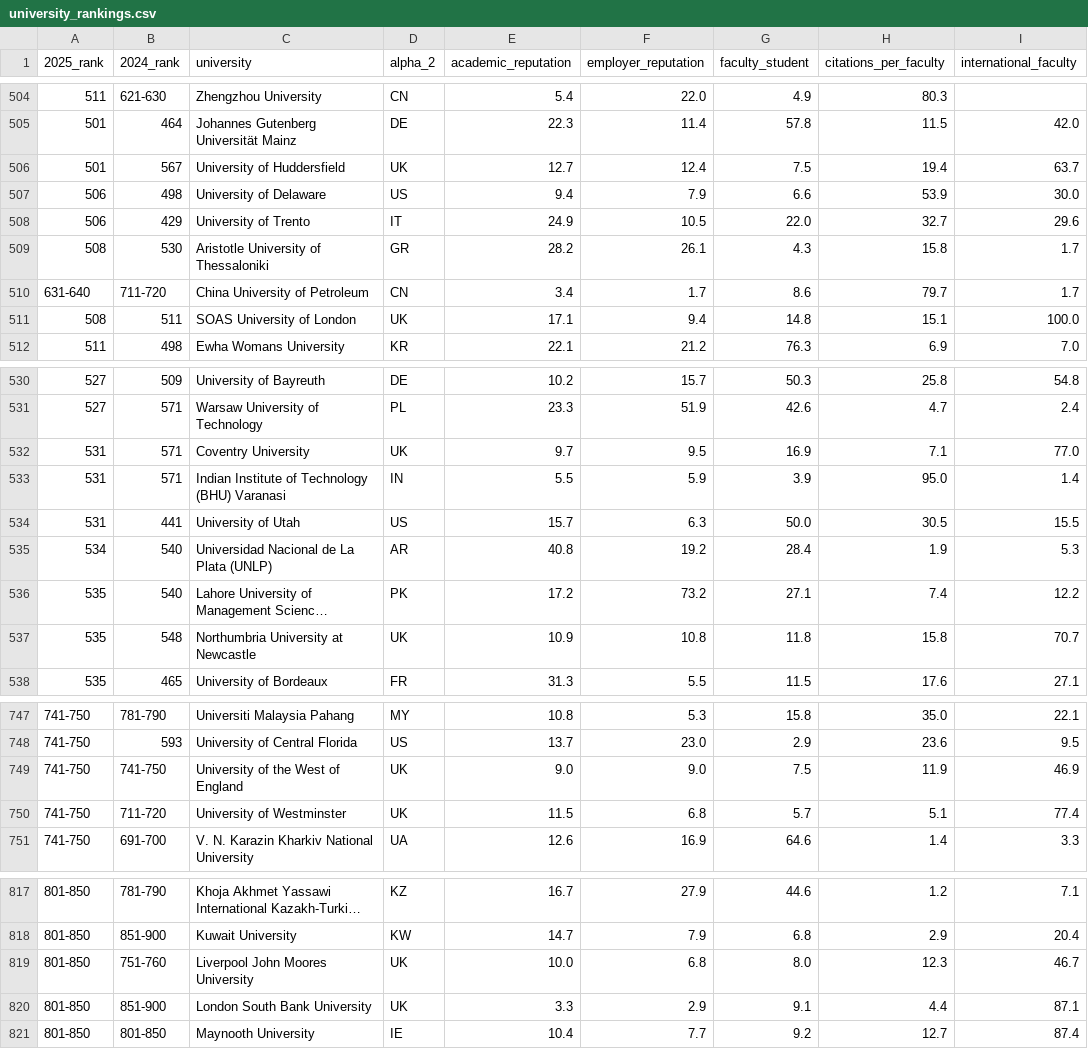
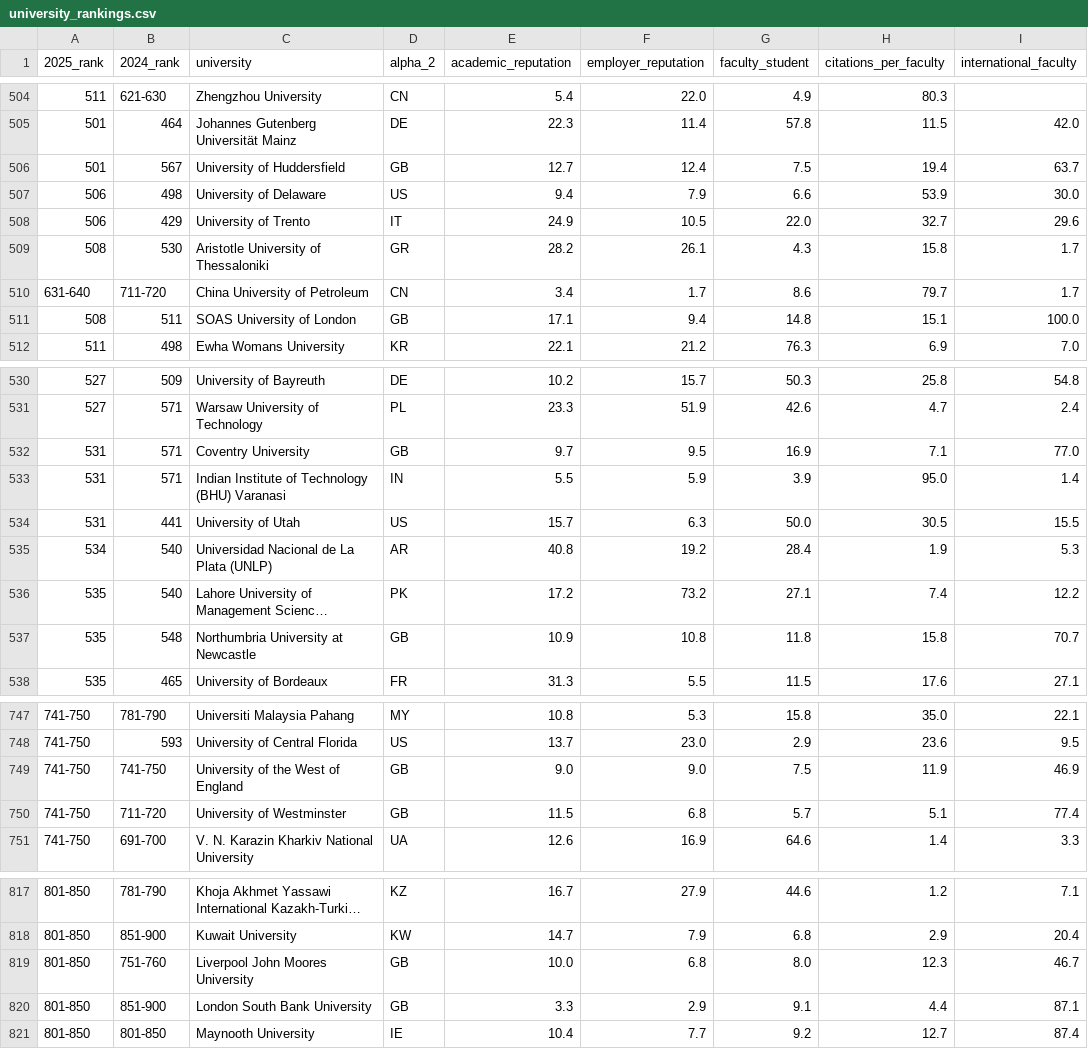
Before and after one commit to toyuKTH/Studyability, a CSV file: data/university_rankings.csv, drawn as a sheet; only a part is shown, gaps mark what is left out; long unchanged cells end in …; the diff covers the shown part only; the diff names each change by its address in the sheet, - before the commit and + after, or states it on an @@ line.

```diff
--- a/data/university_rankings.csv
+++ b/data/university_rankings.csv
-D506 (alpha_2): UK
+D506 (alpha_2): GB
-D511 (alpha_2): UK
+D511 (alpha_2): GB
-D532 (alpha_2): UK
+D532 (alpha_2): GB
-D537 (alpha_2): UK
+D537 (alpha_2): GB
-D749:D750 (alpha_2): UK
+D749:D750 (alpha_2): GB
-D819:D820 (alpha_2): UK
+D819:D820 (alpha_2): GB
```
Also changed, not shown: 82 edited cells elsewhere in this file, data/merged/university_level.csv, 10 other files.
